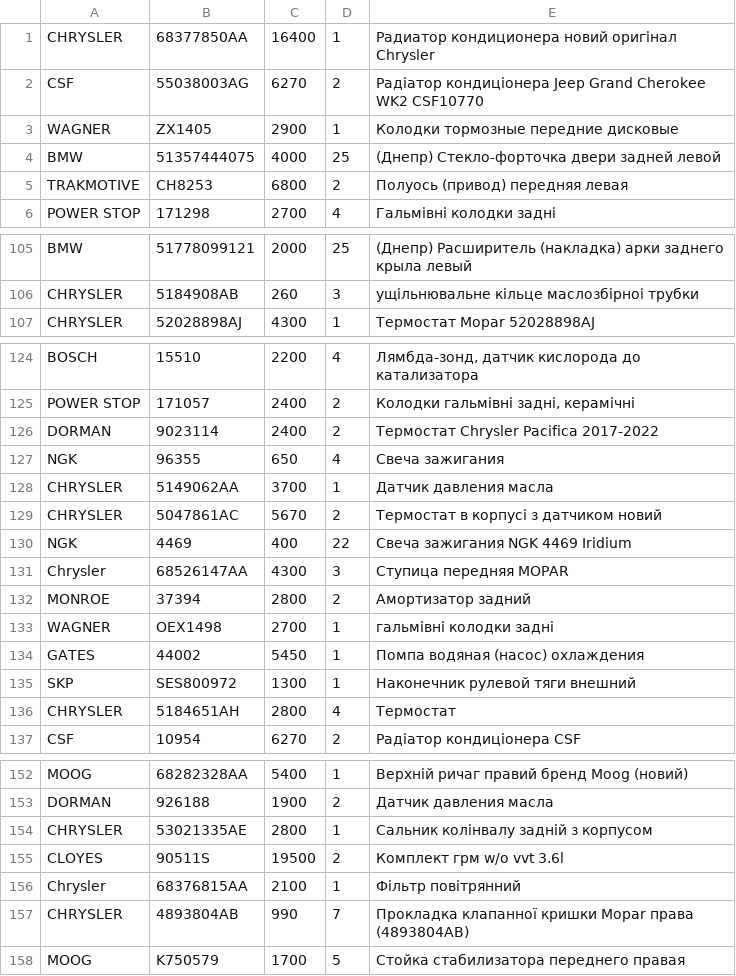
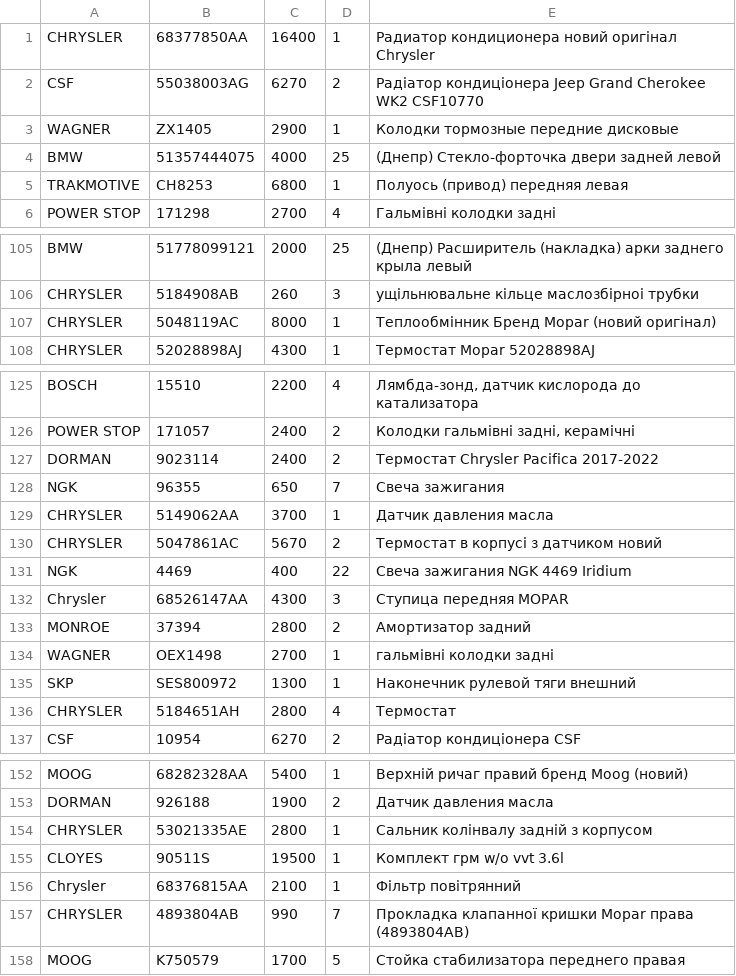
Before and after one commit to xvalikan/avtopro-pricelist, a CSV file: pricelist.csv, drawn as a sheet; only a part is shown, gaps mark what is left out; the diff covers the shown part only.

```diff
--- a/pricelist.csv
+++ b/pricelist.csv
@@ -4,3 +4,3 @@ WAGNER;ZX1405;2900;1;Колодки тормозные передние диск
 BMW;51357444075;4000;25;(Днепр) Стекло-форточка двери задней левой
-TRAKMOTIVE;CH8253;6800;2;Полуось (привод) передняя левая
+TRAKMOTIVE;CH8253;6800;1;Полуось (привод) передняя левая
 POWER STOP;171298;2700;4;Гальмівні колодки задні
@@ -106,2 +106,3 @@ BMW;51778099121;2000;25;(Днепр) Расширитель (накладка)
 CHRYSLER;5184908AB;260;3;ущiльнювальне кiльце маслозбiрноi трубки
+CHRYSLER;5048119AC;8000;1;Теплообмінник Бренд Mopar (новий оригінал)
 CHRYSLER;52028898AJ;4300;1;Термостат Mopar 52028898AJ
@@ -126,3 +127,3 @@ POWER STOP;171057;2400;2;Колодки гальмівні задні, кера
 DORMAN;9023114;2400;2;Термостат Chrysler Pacifica 2017-2022
-NGK;96355;650;4;Свеча зажигания
+NGK;96355;650;7;Свеча зажигания
 CHRYSLER;5149062AA;3700;1;Датчик давления масла
@@ -133,3 +134,2 @@ MONROE;37394;2800;2;Амортизатор задний
 WAGNER;OEX1498;2700;1;гальмівні колодки задні
-GATES;44002;5450;1;Помпа водяная (насос) охлаждения
 SKP;SES800972;1300;1;Наконечник рулевой тяги внешний
@@ -154,3 +154,3 @@ DORMAN;926188;1900;2;Датчик давления масла
 CHRYSLER;53021335AE;2800;1;Сальник колінвалу задній з корпусом
-CLOYES;90511S;19500;2;Комплект грм w/o vvt 3.6l
+CLOYES;90511S;19500;1;Комплект грм w/o vvt 3.6l
 Chrysler;68376815AA;2100;1;Фільтр повітрянний
```
Also changed, not shown: 2 edited cells elsewhere in this file.
